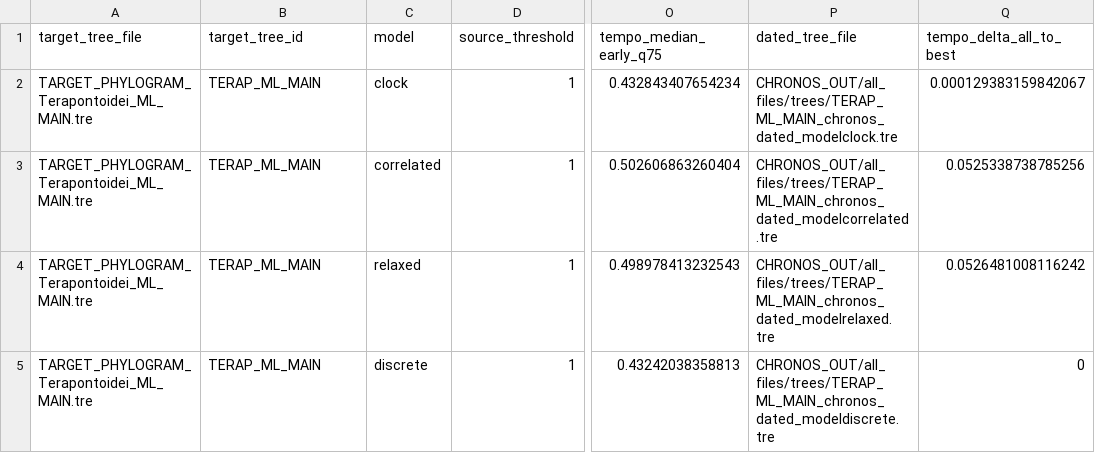
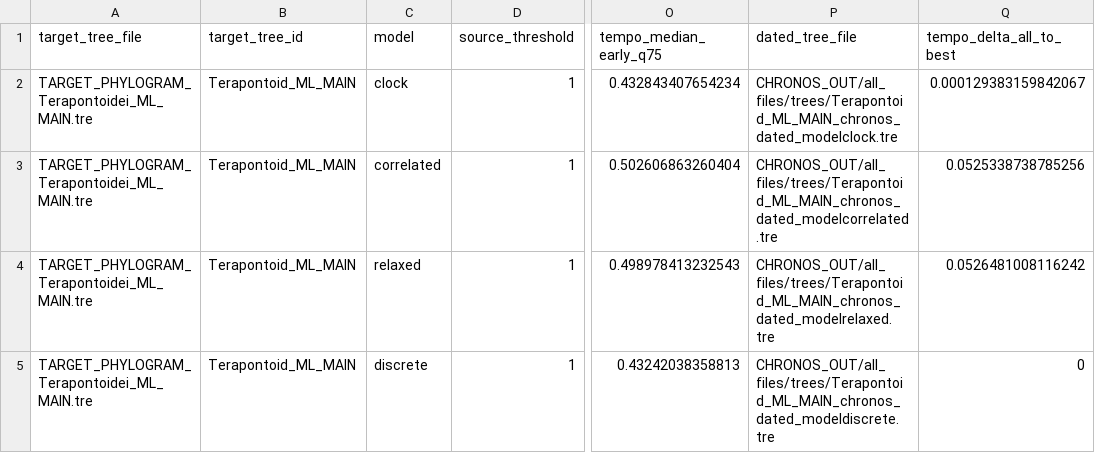
Before and after one commit to betanri/chronos, a CSV file: 2_CHRONOS_CUSTOM_DATING_TREE_PIPELINE/EXAMPLE_FILES/OUTPUT_DEMO/summary_terap_empirical_model_fits.csv, drawn as a sheet; only a part is shown, gaps mark what is left out; the diff names each change by its address in the sheet, - before the commit and + after, or states it on an @@ line.

Commit message:
Replace TERAP with Terapontoid

```diff
--- a/2_CHRONOS_CUSTOM_DATING_TREE_PIPELINE/EXAMPLE_FILES/OUTPUT_DEMO/summary_terap_empirical_model_fits.csv
+++ b/2_CHRONOS_CUSTOM_DATING_TREE_PIPELINE/EXAMPLE_FILES/OUTPUT_DEMO/summary_terap_empirical_model_fits.csv
-B2:B5 (target_tree_id): TERAP_ML_MAIN
+B2:B5 (target_tree_id): Terapontoid_ML_MAIN
-P2 (dated_tree_file): CHRONOS_OUT/all_files/trees/TERAP_ML_MAIN_chronos_dated_modelclock.tre
+P2 (dated_tree_file): CHRONOS_OUT/all_files/trees/Terapontoid_ML_MAIN_chronos_dated_modelclock.tre
-P3 (dated_tree_file): CHRONOS_OUT/all_files/trees/TERAP_ML_MAIN_chronos_dated_modelcorrelated.tre
+P3 (dated_tree_file): CHRONOS_OUT/all_files/trees/Terapontoid_ML_MAIN_chronos_dated_modelcorrelated.tre
-P4 (dated_tree_file): CHRONOS_OUT/all_files/trees/TERAP_ML_MAIN_chronos_dated_modelrelaxed.tre
+P4 (dated_tree_file): CHRONOS_OUT/all_files/trees/Terapontoid_ML_MAIN_chronos_dated_modelrelaxed.tre
-P5 (dated_tree_file): CHRONOS_OUT/all_files/trees/TERAP_ML_MAIN_chronos_dated_modeldiscrete.tre
+P5 (dated_tree_file): CHRONOS_OUT/all_files/trees/Terapontoid_ML_MAIN_chronos_dated_modeldiscrete.tre
```
Also changed, not shown: 2_CHRONOS_CUSTOM_DATING_TREE_PIPELINE/EXAMPLE_FILES/OUTPUT_DEMO/summary_terap_empirical_model_fits_ranked.csv, 8 other files.
